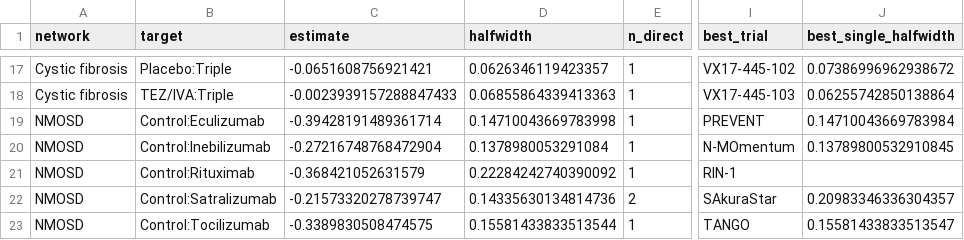
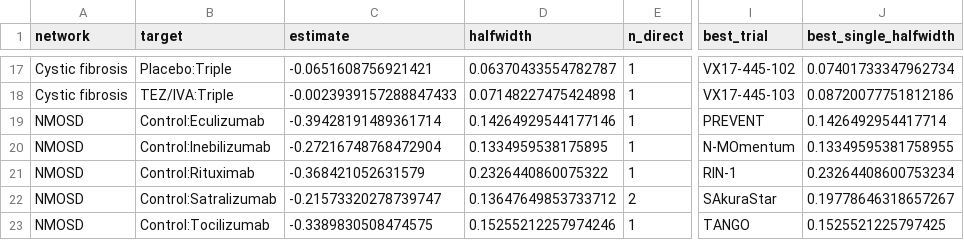
Before and after one commit to ChongWangStat/rare-event-nma-contributions, a CSV file: results/informativeness.csv, drawn as a sheet; only a part is shown, gaps mark what is left out; the diff covers the shown part only; the diff names each change by its address in the sheet, - before the commit and + after, or states it on an @@ line.

```diff
--- a/results/informativeness.csv
+++ b/results/informativeness.csv
-D17 (halfwidth): 0.0626346119423357
+D17 (halfwidth): 0.06370433554782787
-J17 (best_single_halfwidth): 0.07386996962938672
+J17 (best_single_halfwidth): 0.07401733347962734
-D18 (halfwidth): 0.06855864339413363
+D18 (halfwidth): 0.07148227475424898
-J18 (best_single_halfwidth): 0.06255742850138864
+J18 (best_single_halfwidth): 0.08720077751812186
-D19 (halfwidth): 0.14710043669783998
+D19 (halfwidth): 0.14264929544177146
-J19 (best_single_halfwidth): 0.14710043669783984
+J19 (best_single_halfwidth): 0.1426492954417714
-D20 (halfwidth): 0.1378980053291084
+D20 (halfwidth): 0.1334959538175895
-J20 (best_single_halfwidth): 0.13789800532910845
+J20 (best_single_halfwidth): 0.13349595381758955
-D21 (halfwidth): 0.22284242740390092
+D21 (halfwidth): 0.2326440860075322
-J21 (best_single_halfwidth): (empty)
+J21 (best_single_halfwidth): 0.23264408600753234
-D22 (halfwidth): 0.14335630134814736
+D22 (halfwidth): 0.13647649853733712
-J22 (best_single_halfwidth): 0.20983346336304357
+J22 (best_single_halfwidth): 0.19778646318657267
-D23 (halfwidth): 0.15581433833513544
+D23 (halfwidth): 0.15255212257974246
-J23 (best_single_halfwidth): 0.15581433833513547
+J23 (best_single_halfwidth): 0.1525521225797425
```
Also changed, not shown: 31 edited cells elsewhere in this file, results/dong_targets.csv, 34 other files.
